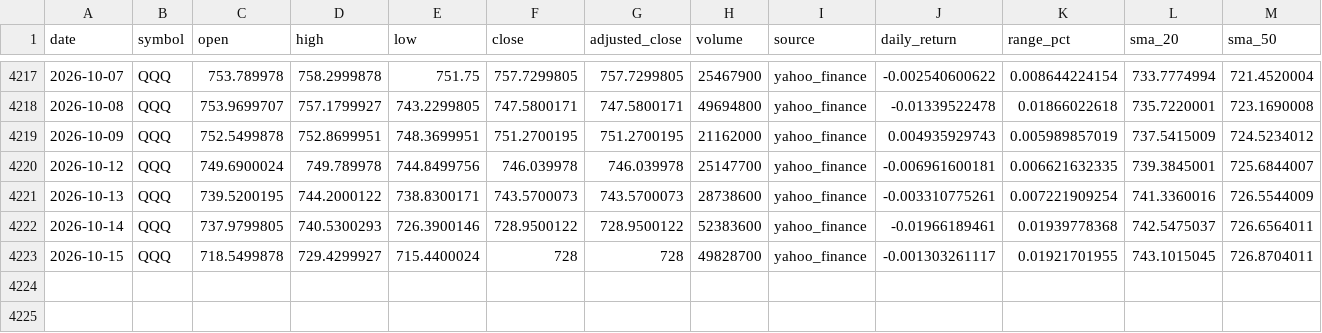
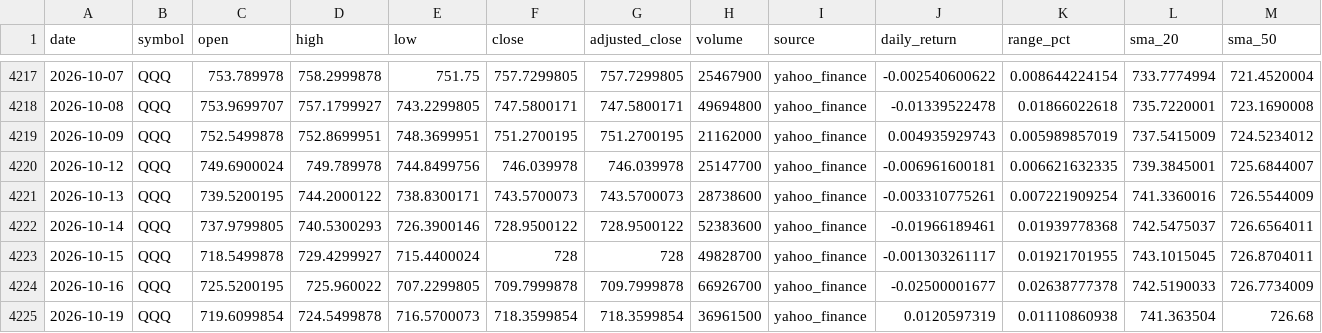
Before and after one commit to abi1010-git/predicting-stock-market-personal-project, a CSV file: data/QQQ.csv, drawn as a sheet; only a part is shown, gaps mark what is left out; rows hold the shown columns only; the diff names each change by its address in the sheet, - before the commit and + after, or states it on an @@ line.

```diff
--- a/data/QQQ.csv
+++ b/data/QQQ.csv
+row 4224: 2026-10-16 | QQQ | 725.5200195 | 725.960022 | 707.2299805 | 709.7999878 | 709.7999878 | 66926700 | yahoo_finance | -0.02500001677 | 0.02638777378 | 742.5190033 | 726.7734009
+row 4225: 2026-10-19 | QQQ | 719.6099854 | 724.5499878 | 716.5700073 | 718.3599854 | 718.3599854 | 36961500 | yahoo_finance | 0.0120597319 | 0.01110860938 | 741.363504 | 726.68
```
Also changed, not shown: data/AAPL.csv, data/IWM.csv, 3 other files.
